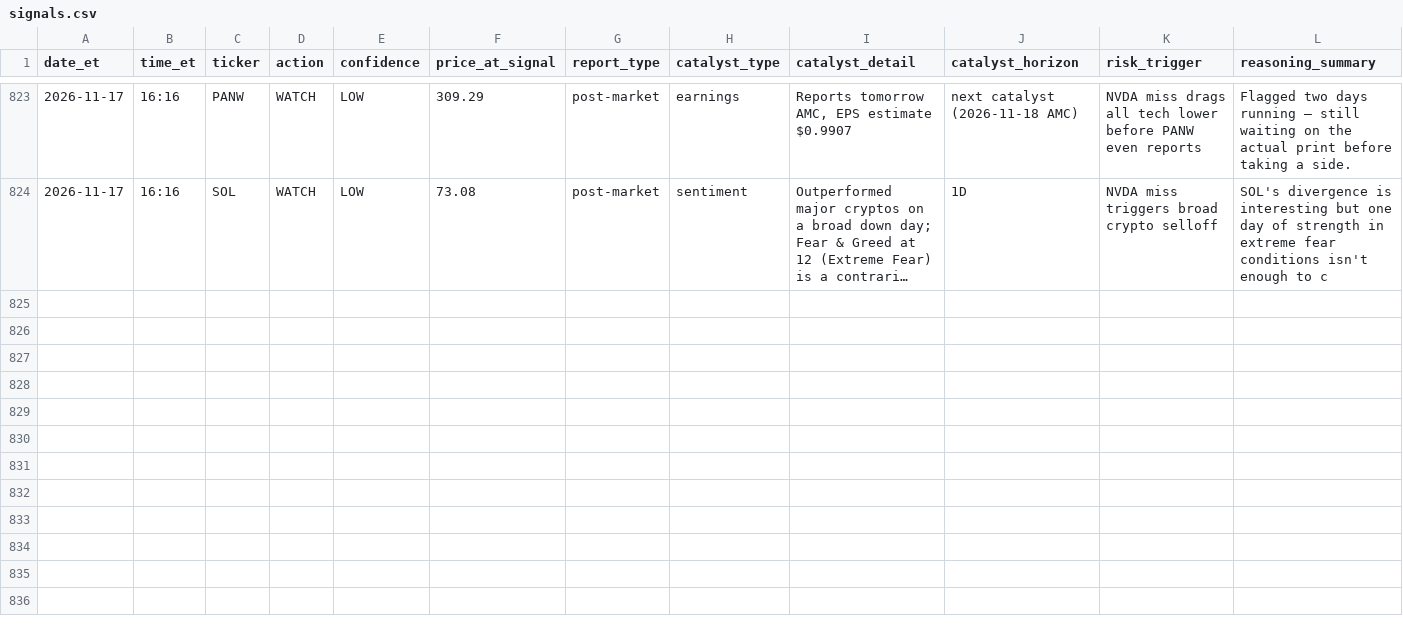
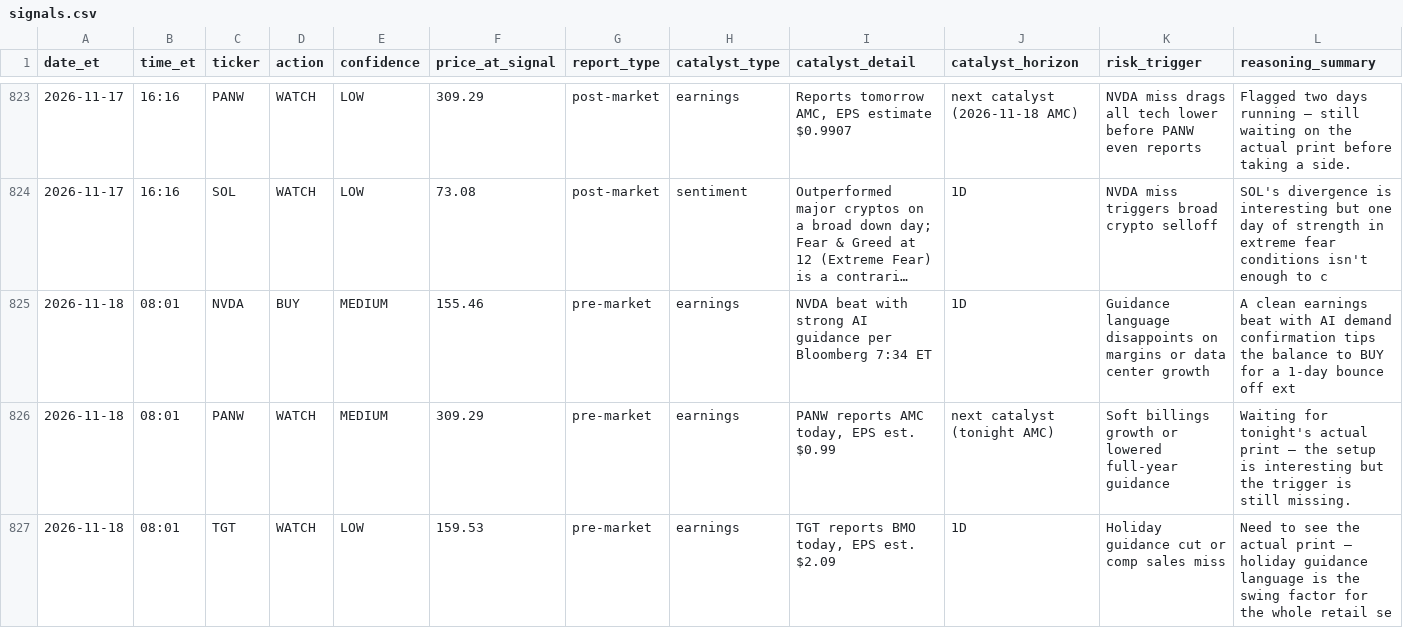
Before and after one commit to davidm00/discord-finance-bot, a CSV file: data/signals.csv, drawn as a sheet; only a part is shown, gaps mark what is left out; long unchanged cells end in …; the diff names each change by its address in the sheet, - before the commit and + after, or states it on an @@ line.

```diff
--- a/data/signals.csv
+++ b/data/signals.csv
+row 825: 2026-11-18 | 08:01 | NVDA | BUY | MEDIUM | 155.46 | pre-market | earnings | NVDA beat with strong AI guidance per Bloomberg 7:34 ET | 1D | Guidance language disappoints on margins or data center growth | A clean earnings beat with AI demand confirmation tips the balance to BUY for a 1-day bounce off ext
+row 826: 2026-11-18 | 08:01 | PANW | WATCH | MEDIUM | 309.29 | pre-market | earnings | PANW reports AMC today, EPS est. $0.99 | next catalyst (tonight AMC) | Soft billings growth or lowered full-year guidance | Waiting for tonight's actual print — the setup is interesting but the trigger is still missing.
+row 827: 2026-11-18 | 08:01 | TGT | WATCH | LOW | 159.53 | pre-market | earnings | TGT reports BMO today, EPS est. $2.09 | 1D | Holiday guidance cut or comp sales miss | Need to see the actual print — holiday guidance language is the swing factor for the whole retail se
```
Also changed, not shown: data/claude_usage.csv, data/paper_portfolio/forward/orders.csv, 3 other files.
